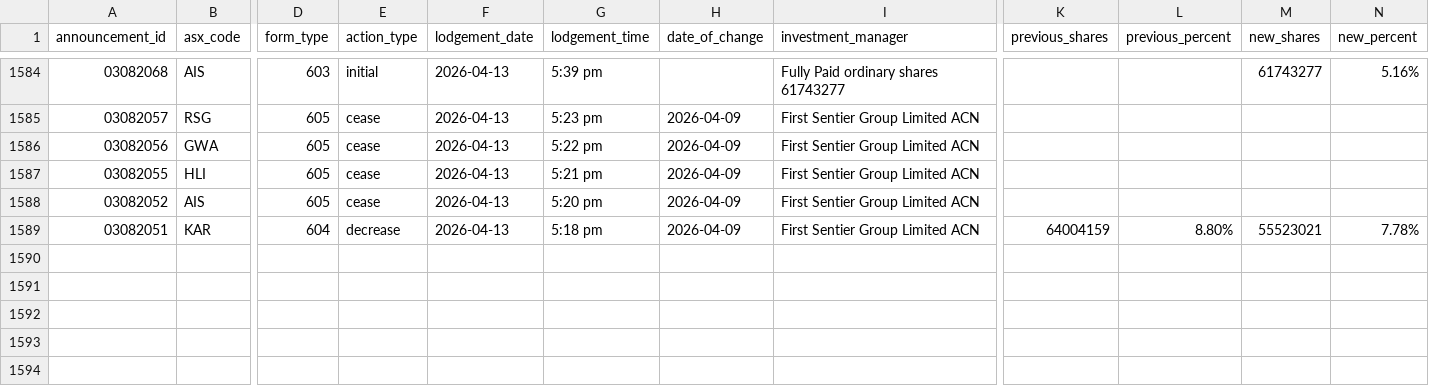
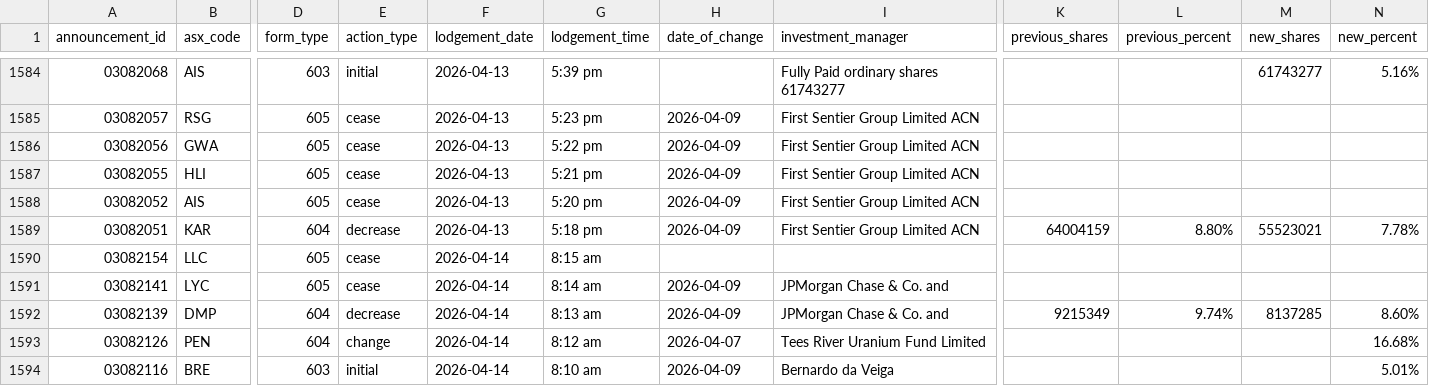
Before and after one commit to duriandaniel/substantials-vibe1, a CSV file: output.csv, drawn as a sheet; only a part is shown, gaps mark what is left out; rows hold the shown columns only; the diff names each change by its address in the sheet, - before the commit and + after, or states it on an @@ line.

```diff
--- a/output.csv
+++ b/output.csv
+row 1590: 03082154 | LLC | 605 | cease | 2026-04-14 | 8:15 am
+row 1591: 03082141 | LYC | 605 | cease | 2026-04-14 | 8:14 am | 2026-04-09 | JPMorgan Chase & Co. and
+row 1592: 03082139 | DMP | 604 | decrease | 2026-04-14 | 8:13 am | 2026-04-09 | JPMorgan Chase & Co. and | 9215349 | 9.74% | 8137285 | 8.60%
+row 1593: 03082126 | PEN | 604 | change | 2026-04-14 | 8:12 am | 2026-04-07 | Tees River Uranium Fund Limited |  |  |  | 16.68%
+row 1594: 03082116 | BRE | 603 | initial | 2026-04-14 | 8:10 am | 2026-04-09 | Bernardo da Veiga |  |  |  | 5.01%
```
Also changed, not shown: needs_review.csv, 1 other file.
